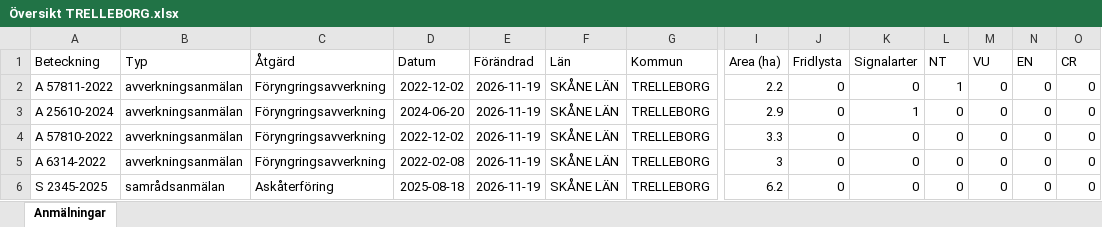
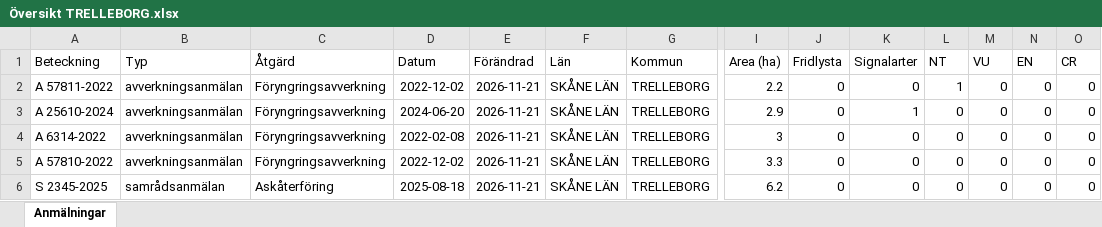
Before and after one commit to klasma/Logging_1287, an Excel workbook: Översikt TRELLEBORG.xlsx, sheet Anmälningar, drawn as a sheet; only a part is shown, gaps mark what is left out; values as stored, in another font and other column widths than the file's, no borders; removed rows and columns are numbered as before the commit, all else as after; rows hold the shown columns only; the diff names each change by its address in the sheet, - before the commit and + after, or states it on an @@ line.

```diff
--- a/Översikt TRELLEBORG.xlsx (sheet Anmälningar)
+++ b/Översikt TRELLEBORG.xlsx (sheet Anmälningar)
-E2:E3 (Förändrad): 2026-11-19
+E2:E3 (Förändrad): 2026-11-21
-row 4: A 57810-2022 | avverkningsanmälan | Föryngringsavverkning | 2022-12-02 | 2026-11-19 | SKÅNE LÄN | TRELLEBORG | 3.3 | 0 | 0 | 0 | 0 | 0 | 0
-E4 (Förändrad): 2026-11-19
+E4 (Förändrad): 2026-11-21
+row 5: A 57810-2022 | avverkningsanmälan | Föryngringsavverkning | 2022-12-02 | 2026-11-21 | SKÅNE LÄN | TRELLEBORG | 3.3 | 0 | 0 | 0 | 0 | 0 | 0
-E6 (Förändrad): 2026-11-19
+E6 (Förändrad): 2026-11-21
```
Also changed, not shown: artfynd/A 25610-2024 artfynd.xlsx, artfynd/A 57811-2022 artfynd.xlsx, 9 other files.
